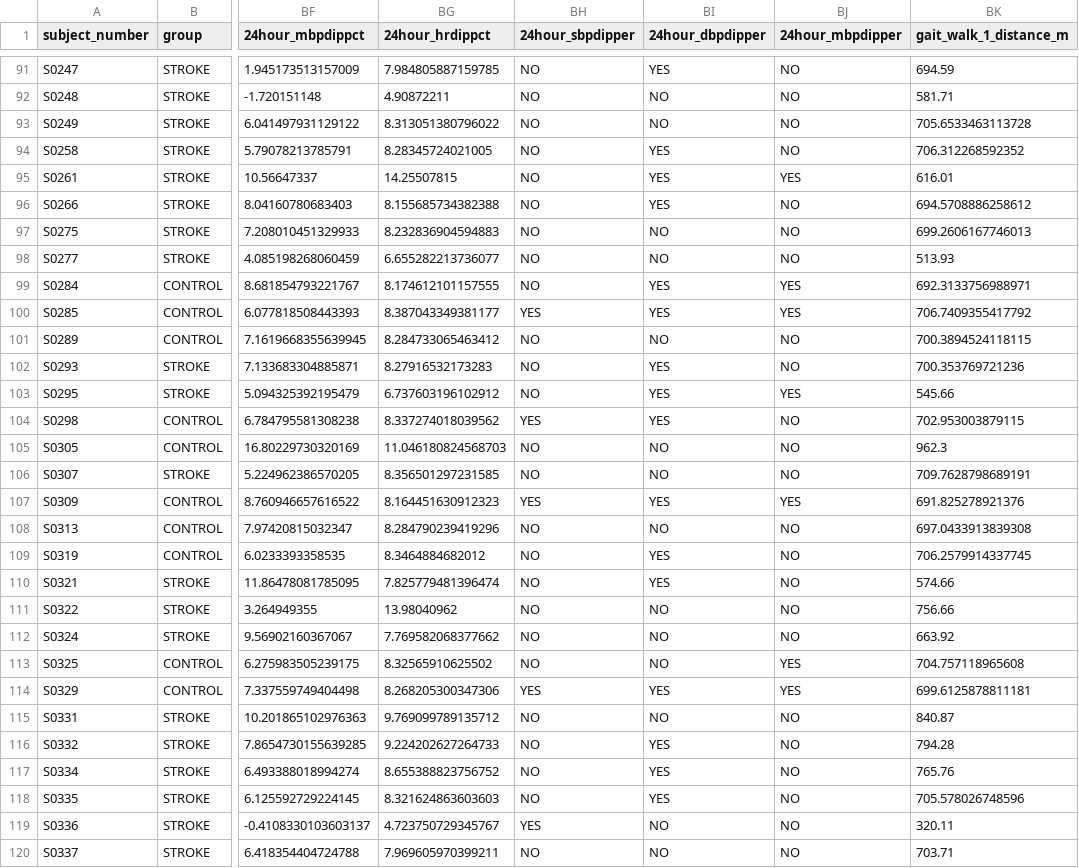
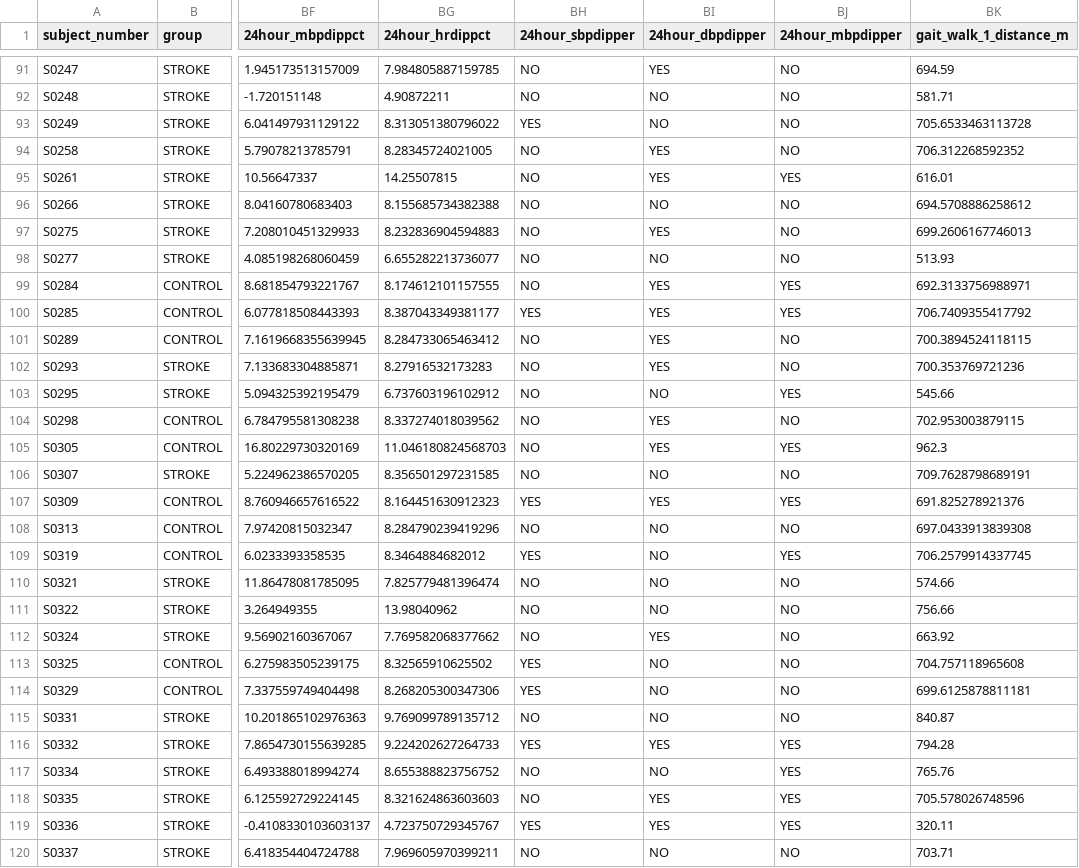
Before and after one commit to rkedia123/707_Stroke_Prediction, a CSV file: data/processed/subjects_processed.csv, drawn as a sheet; only a part is shown, gaps mark what is left out; the diff covers the shown part only; the diff names each change by its address in the sheet, - before the commit and + after, or states it on an @@ line.

```diff
--- a/data/processed/subjects_processed.csv
+++ b/data/processed/subjects_processed.csv
-BH93 (24hour_sbpdipper): NO
+BH93 (24hour_sbpdipper): YES
-BI96 (24hour_dbpdipper): YES
+BI96 (24hour_dbpdipper): NO
-BI97 (24hour_dbpdipper): NO
+BI97 (24hour_dbpdipper): YES
-BI101 (24hour_dbpdipper): NO
+BI101 (24hour_dbpdipper): YES
-BI103 (24hour_dbpdipper): YES
+BI103 (24hour_dbpdipper): NO
-BH104 (24hour_sbpdipper): YES
+BH104 (24hour_sbpdipper): NO
-BI105 (24hour_dbpdipper): NO
+BI105 (24hour_dbpdipper): YES
-BJ105 (24hour_mbpdipper): NO
+BJ105 (24hour_mbpdipper): YES
-BH109 (24hour_sbpdipper): NO
+BH109 (24hour_sbpdipper): YES
-BI109:BI110 (24hour_dbpdipper): YES
+BI109:BI110 (24hour_dbpdipper): NO
-BJ109 (24hour_mbpdipper): NO
+BJ109 (24hour_mbpdipper): YES
-BI112 (24hour_dbpdipper): NO
+BI112 (24hour_dbpdipper): YES
-BH113 (24hour_sbpdipper): NO
+BH113 (24hour_sbpdipper): YES
-BJ113:BJ114 (24hour_mbpdipper): YES
+BJ113:BJ114 (24hour_mbpdipper): NO
-BI114 (24hour_dbpdipper): YES
+BI114 (24hour_dbpdipper): NO
-BH116 (24hour_sbpdipper): NO
+BH116 (24hour_sbpdipper): YES
-BJ116:BJ119 (24hour_mbpdipper): NO
+BJ116:BJ119 (24hour_mbpdipper): YES
-BI117 (24hour_dbpdipper): YES
+BI117 (24hour_dbpdipper): NO
-BI119 (24hour_dbpdipper): NO
+BI119 (24hour_dbpdipper): YES
```
Also changed, not shown: 70 edited cells elsewhere in this file, data/processed/tables/categorical_summary.csv, data/processed/tables/high_corr_table.csv, 19 other files.
